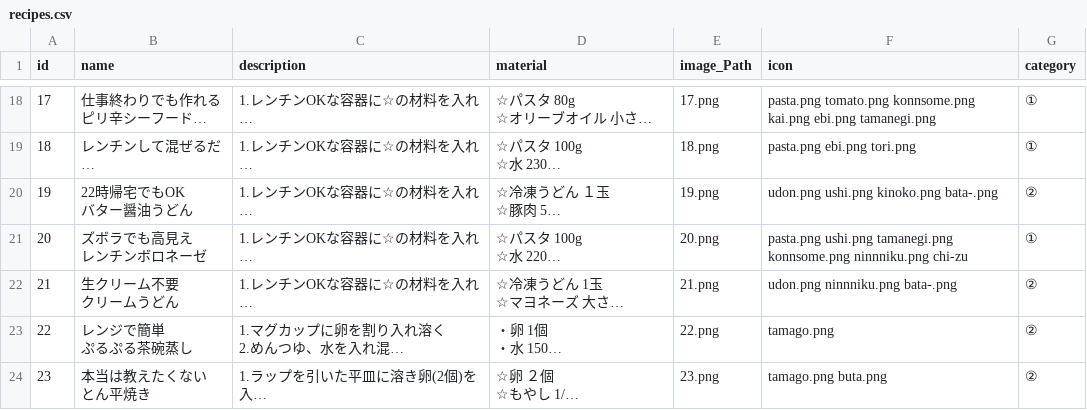
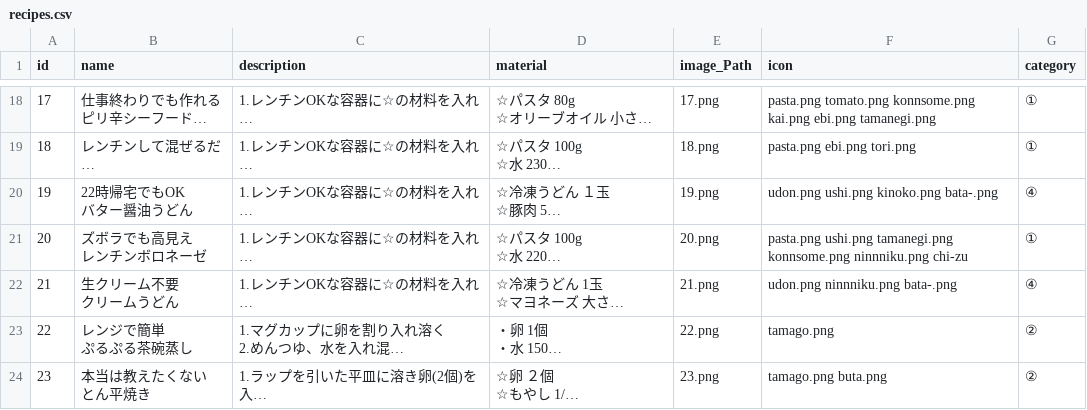
Before and after one commit to sbko787878/zuborarecipeapp, a CSV file: src/main/resources/static/data/db/recipes.csv, drawn as a sheet; only a part is shown, gaps mark what is left out; long unchanged cells end in …; the diff names each change by its address in the sheet, - before the commit and + after, or states it on an @@ line.

```diff
--- a/src/main/resources/static/data/db/recipes.csv
+++ b/src/main/resources/static/data/db/recipes.csv
-G20 (category): ②
+G20 (category): ④
-G22 (category): ②
+G22 (category): ④
```
Also changed, not shown: 4 other files.
